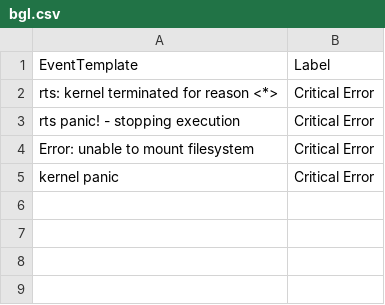
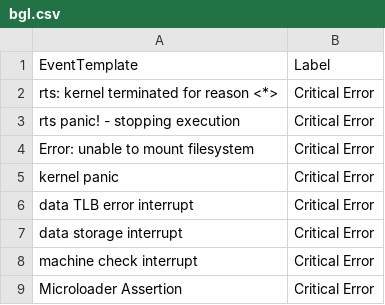
Before and after one commit to Yacinerrr/LogSentinel, a CSV file: data/labels/bgl.csv, drawn as a sheet; the diff names each change by its address in the sheet, - before the commit and + after, or states it on an @@ line.

Commit message:
data: expand BGL Critical Error labels

```diff
--- a/data/labels/bgl.csv
+++ b/data/labels/bgl.csv
+row 6: data TLB error interrupt | Critical Error
+row 7: data storage interrupt | Critical Error
+row 8: machine check interrupt | Critical Error
+row 9: Microloader Assertion | Critical Error
```
